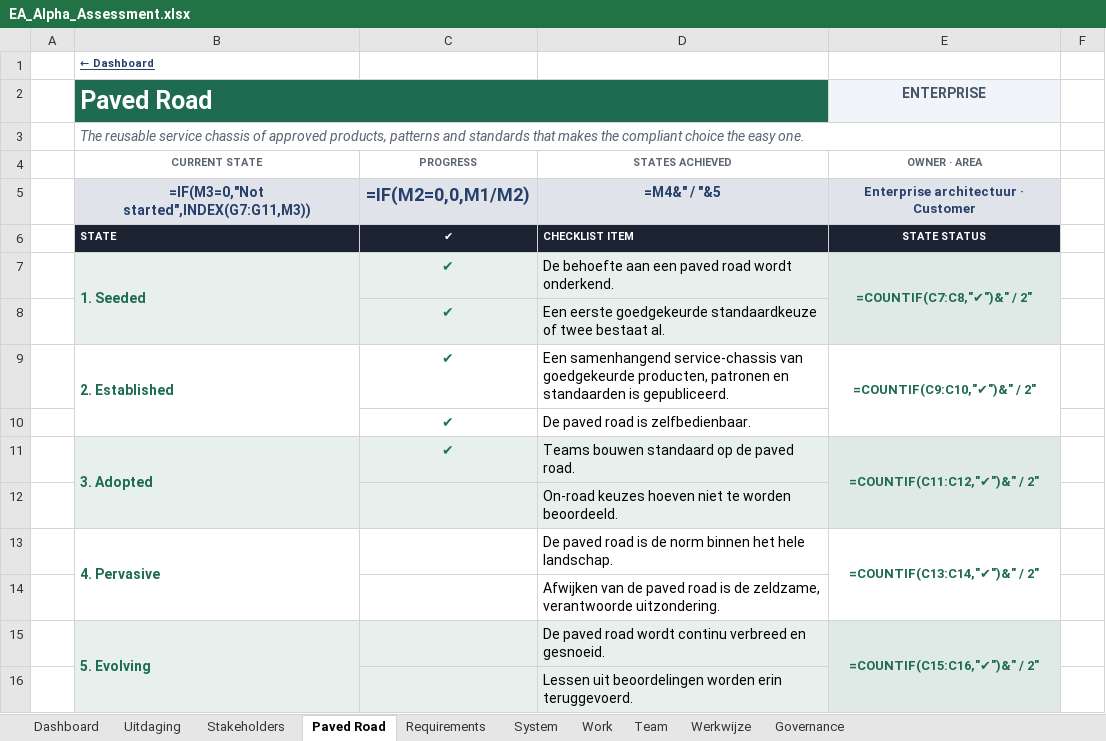
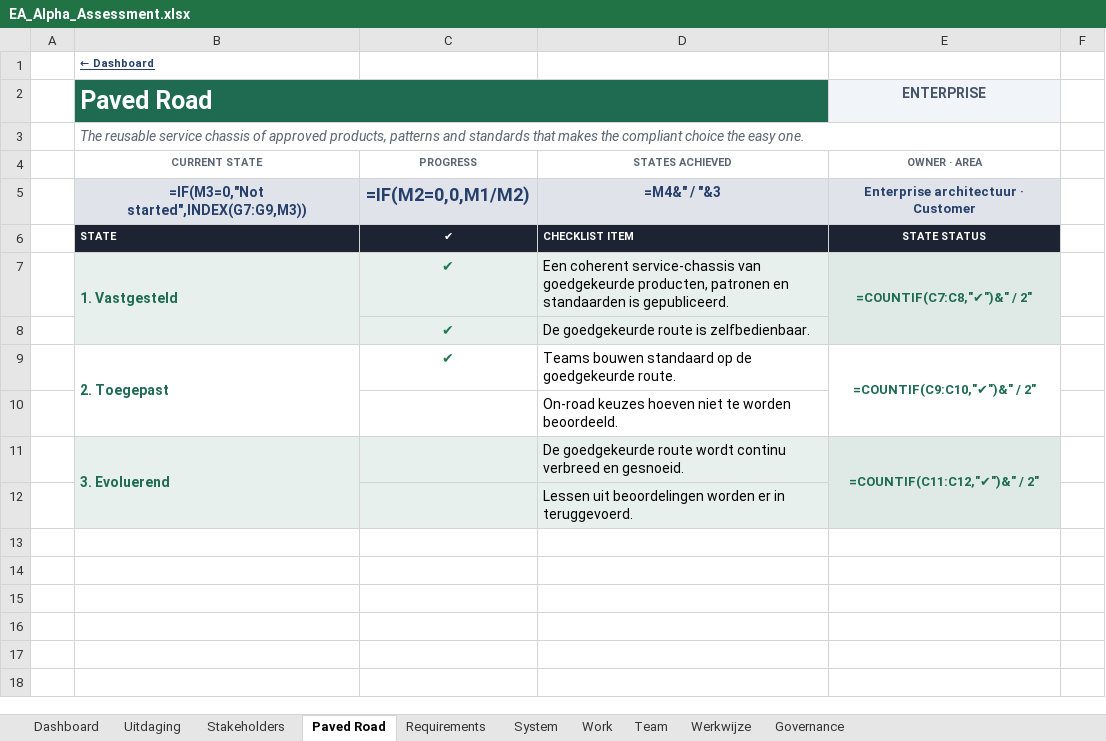
Before and after one commit to hietkamp/hietkamp.github.io, an Excel workbook: essence/EA_Alpha_Assessment.xlsx, sheet Paved Road, drawn as a sheet; values as stored, in another font and other column widths than the file's, no borders; formulas without a stored value are shown as written; conditional formats not drawn; removed rows and columns are numbered as before the commit, all else as after; the diff names each change by its address in the sheet, - before the commit and + after, or states it on an @@ line.

```diff
--- a/essence/EA_Alpha_Assessment.xlsx (sheet Paved Road)
+++ b/essence/EA_Alpha_Assessment.xlsx (sheet Paved Road)
-B5 (CURRENT STATE): =IF(M3=0,"Not started",INDEX(G7:G11,M3))
+B5 (CURRENT STATE): =IF(M3=0,"Not started",INDEX(G7:G9,M3))
-D5 (STATES ACHIEVED): =M4&" / "&5
+D5 (STATES ACHIEVED): =M4&" / "&3
-B7 (CURRENT STATE): 1. Seeded
+B7 (CURRENT STATE): 1. Vastgesteld
-D7 (STATES ACHIEVED): De behoefte aan een paved road wordt onderkend.
+D7 (STATES ACHIEVED): Een coherent service-chassis van goedgekeurde producten, patronen en standaarden is gepubliceerd.
-D8 (STATES ACHIEVED): Een eerste goedgekeurde standaardkeuze of twee bestaat al.
+D8 (STATES ACHIEVED): De goedgekeurde route is zelfbedienbaar.
-B9 (CURRENT STATE): 2. Established
+B9 (CURRENT STATE): 2. Toegepast
-B9:B10 merged
+B9:B10 merged
-D9 (STATES ACHIEVED): Een samenhangend service-chassis van goedgekeurde producten, patronen en standaarden is gepubliceerd.
+D9 (STATES ACHIEVED): Teams bouwen standaard op de goedgekeurde route.
-E9:E10 merged
+E9:E10 merged
-row 10:  |  | ✔ | De paved road is zelfbedienbaar.
-row 11:  | 3. Adopted | ✔ | Teams bouwen standaard op de paved road. | =COUNTIF(C11:C12,"✔")&" / 2"
-C10:D10 fill: #E8F0EE
+C10:D10 fill: none
-row 13:  | 4. Pervasive |  | De paved road is de norm binnen het hele landschap. | =COUNTIF(C13:C14,"✔")&" / 2"
-row 14:  |  |  | Afwijken van de paved road is de zeldzame, verantwoorde uitzondering.
-row 15:  | 5. Evolving |  | De paved road wordt continu verbreed en gesnoeid. | =COUNTIF(C15:C16,"✔")&" / 2"
+row 11:  | 3. Evoluerend |  | De goedgekeurde route wordt continu verbreed en gesnoeid. | =COUNTIF(C11:C12,"✔")&" / 2"
-D12 (STATES ACHIEVED): …beoordelingen worden erin teruggevoerd.
+D12 (STATES ACHIEVED): …beoordelingen worden er in teruggevoerd.
```
Also changed, not shown: sheet Governance, sheet Dashboard, hidden cells, 2 other files.
